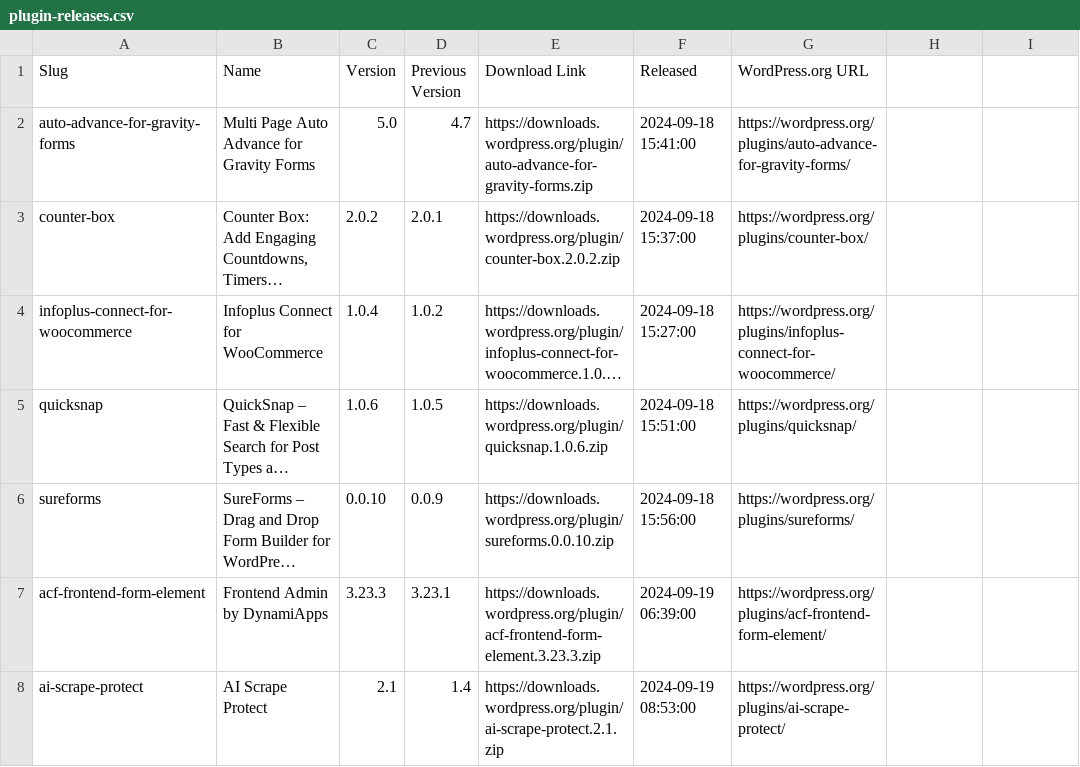
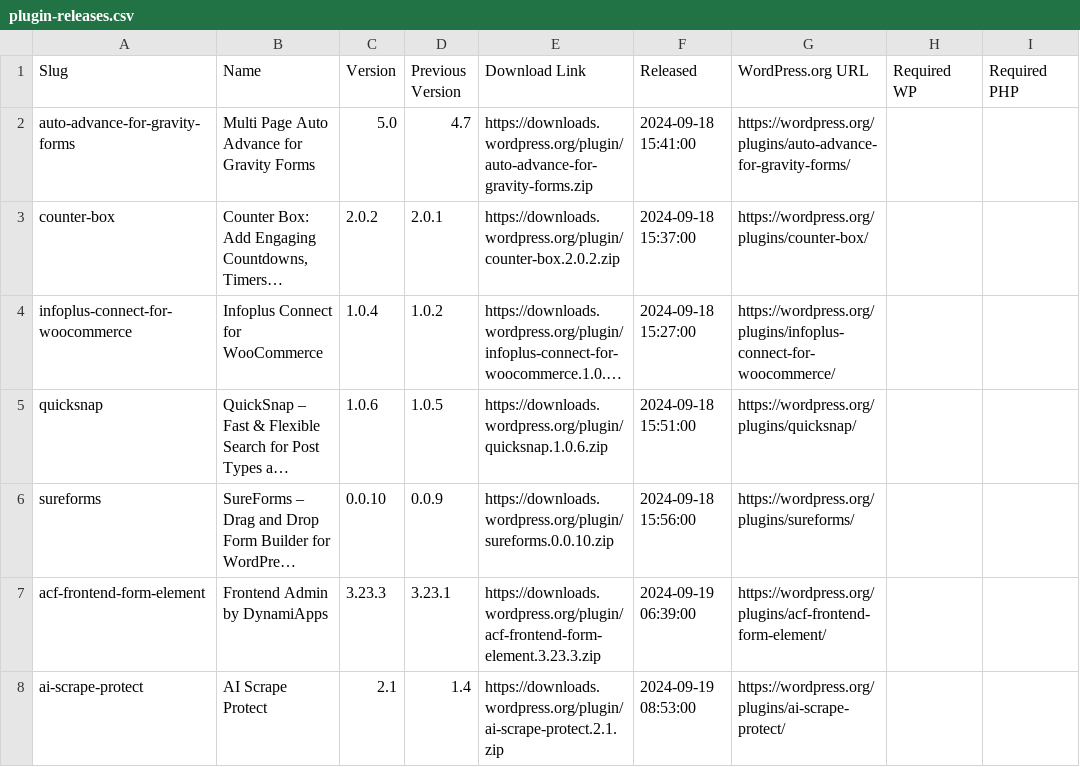
Before and after one commit to dd32/wp-public-data, a CSV file: plugin-releases.csv, drawn as a sheet; only a part is shown; long unchanged cells end in …; the diff names each change by its address in the sheet, - before the commit and + after, or states it on an @@ line.

Commit message:
Add required WP/PHP data to releases CSV.

```diff
--- a/plugin-releases.csv
+++ b/plugin-releases.csv
-H1: (empty)
+H1: Required WP
-I1: (empty)
+I1: Required PHP
```
Also changed, not shown: theme-releases.csv, 1 other file.
